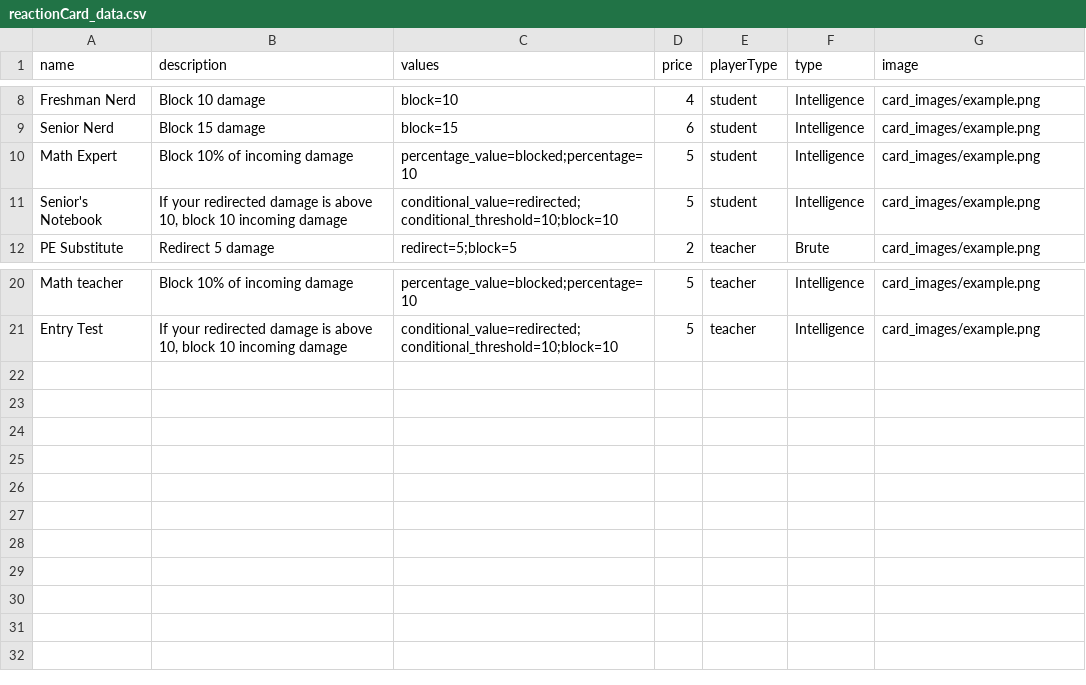
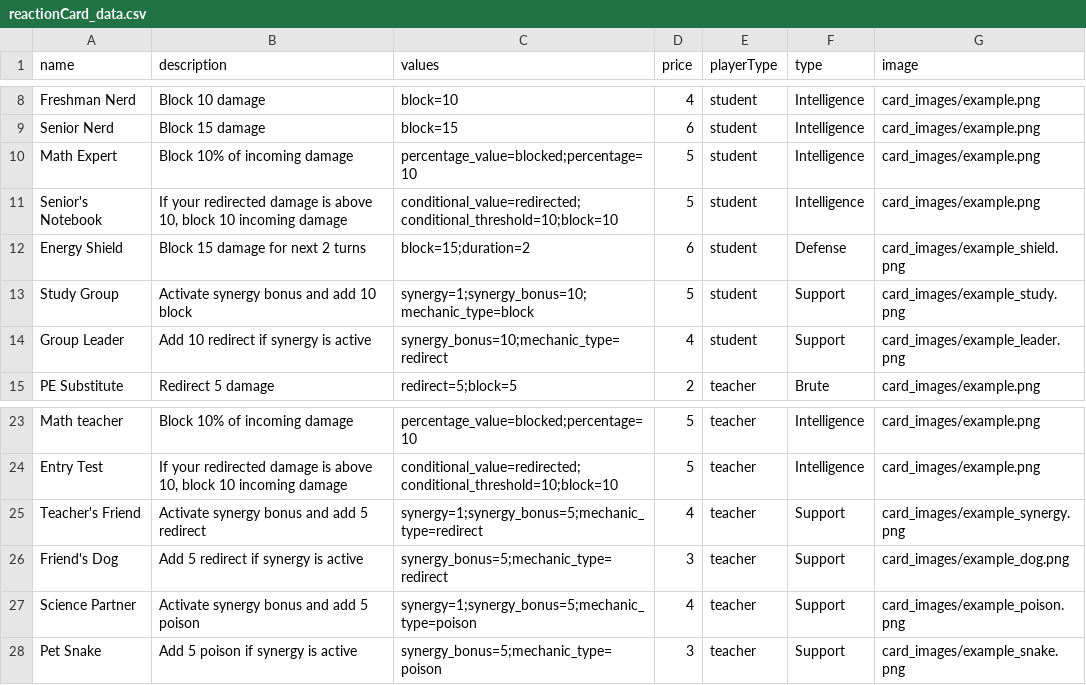
Before and after one commit to Procentaurus/GroupProject, a CSV file: SocketComponent/gameMechanics/utils/reactionCard_data.csv, drawn as a sheet; only a part is shown, gaps mark what is left out; the diff names each change by its address in the sheet, - before the commit and + after, or states it on an @@ line.

Commit message:
Final Mechanics first draft

```diff
--- a/SocketComponent/gameMechanics/utils/reactionCard_data.csv
+++ b/SocketComponent/gameMechanics/utils/reactionCard_data.csv
+row 12: Energy Shield | Block 15 damage for next 2 turns | block=15;duration=2 | 6 | student | Defense | card_images/example_shield.png
+row 13: Study Group | Activate synergy bonus and add 10 block | synergy=1;synergy_bonus=10;mechanic_type=block | 5 | student | Support | card_images/example_study.png
+row 14: Group Leader | Add 10 redirect if synergy is active | synergy_bonus=10;mechanic_type=redirect | 4 | student | Support | card_images/example_leader.png
+row 25: Teacher's Friend | Activate synergy bonus and add 5 redirect | synergy=1;synergy_bonus=5;mechanic_type=redirect | 4 | teacher | Support | card_images/example_synergy.png
+row 26: Friend's Dog | Add 5 redirect if synergy is active | synergy_bonus=5;mechanic_type=redirect | 3 | teacher | Support | card_images/example_dog.png
+row 27: Science Partner | Activate synergy bonus and add 5 poison | synergy=1;synergy_bonus=5;mechanic_type=poison | 4 | teacher | Support | card_images/example_poison.png
+row 28: Pet Snake | Add 5 poison if synergy is active | synergy_bonus=5;mechanic_type=poison | 3 | teacher | Support | card_images/example_snake.png
```
Also changed, not shown: SocketComponent/gameMechanics/utils/actionCard_data.csv, 3 other files.
